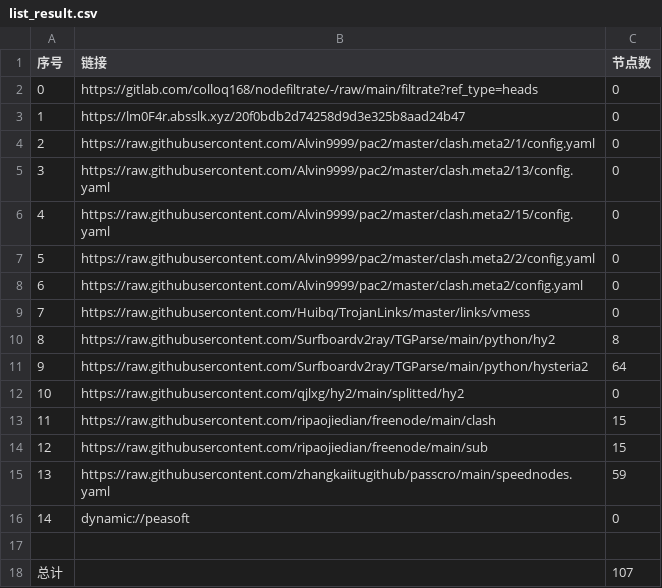
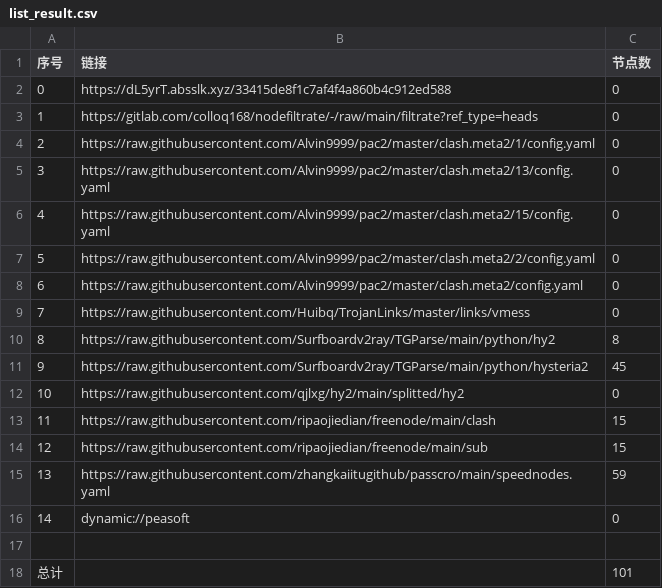
Before and after one commit to q291581201/NoMoreWalls, a CSV file: list_result.csv, drawn as a sheet.

```diff
--- a/list_result.csv
+++ b/list_result.csv
@@ -1,4 +1,4 @@
 序号,链接,节点数
-0,https://gitlab.com/colloq168/nodefiltrate/-/raw/main/filtrate?ref_type=heads,0
-1,https://lm0F4r.absslk.xyz/20f0bdb2d74258d9d3e325b8aad24b47,0
+0,https://dL5yrT.absslk.xyz/33415de8f1c7af4f4a860b4c912ed588,0
+1,https://gitlab.com/colloq168/nodefiltrate/-/raw/main/filtrate?ref_type=heads,0
 2,https://raw.githubusercontent.com/Alvin9999/pac2/master/clash.meta2/1/config.yaml,0
@@ -10,3 +10,3 @@
 8,https://raw.githubusercontent.com/Surfboardv2ray/TGParse/main/python/hy2,8
-9,https://raw.githubusercontent.com/Surfboardv2ray/TGParse/main/python/hysteria2,64
+9,https://raw.githubusercontent.com/Surfboardv2ray/TGParse/main/python/hysteria2,45
 10,https://raw.githubusercontent.com/qjlxg/hy2/main/splitted/hy2,0
@@ -17,2 +17,2 @@
 
-总计,,107
+总计,,101
```
Also changed, not shown: 9 other files.
